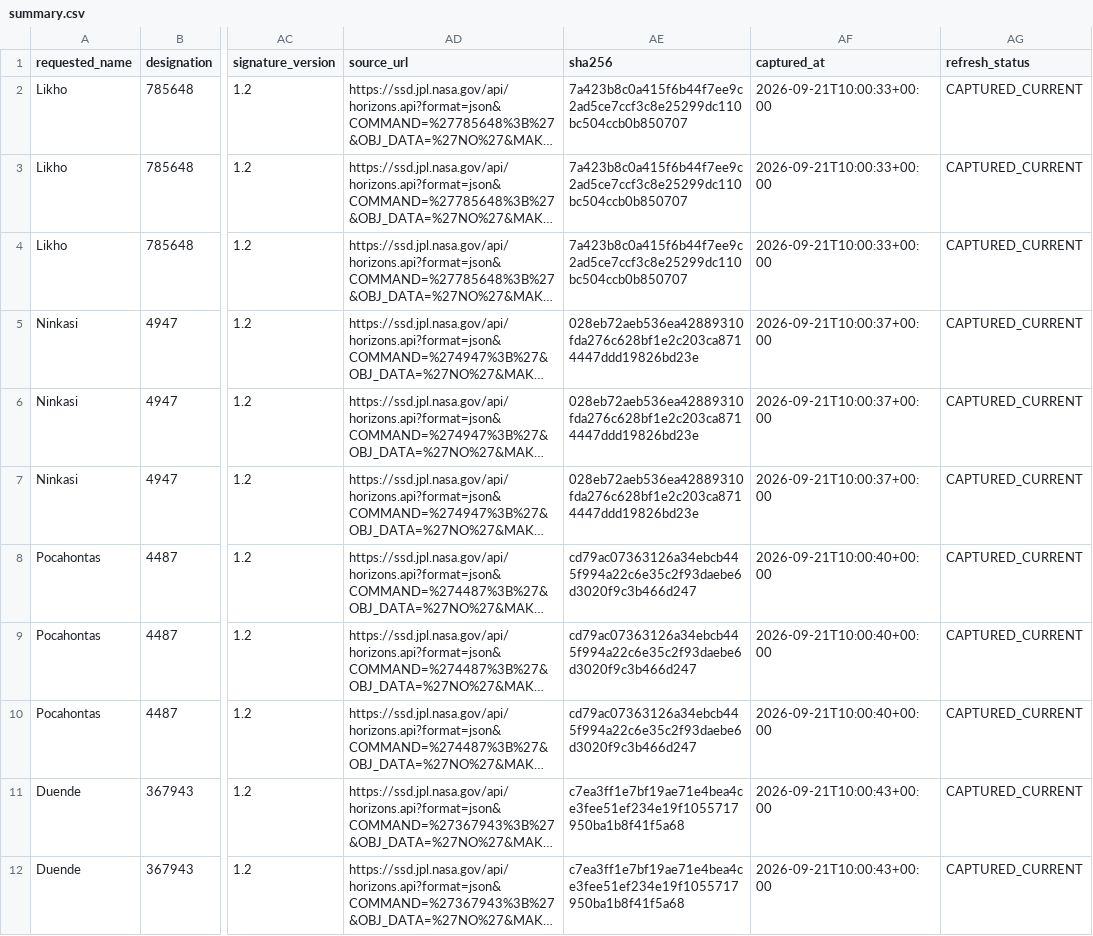
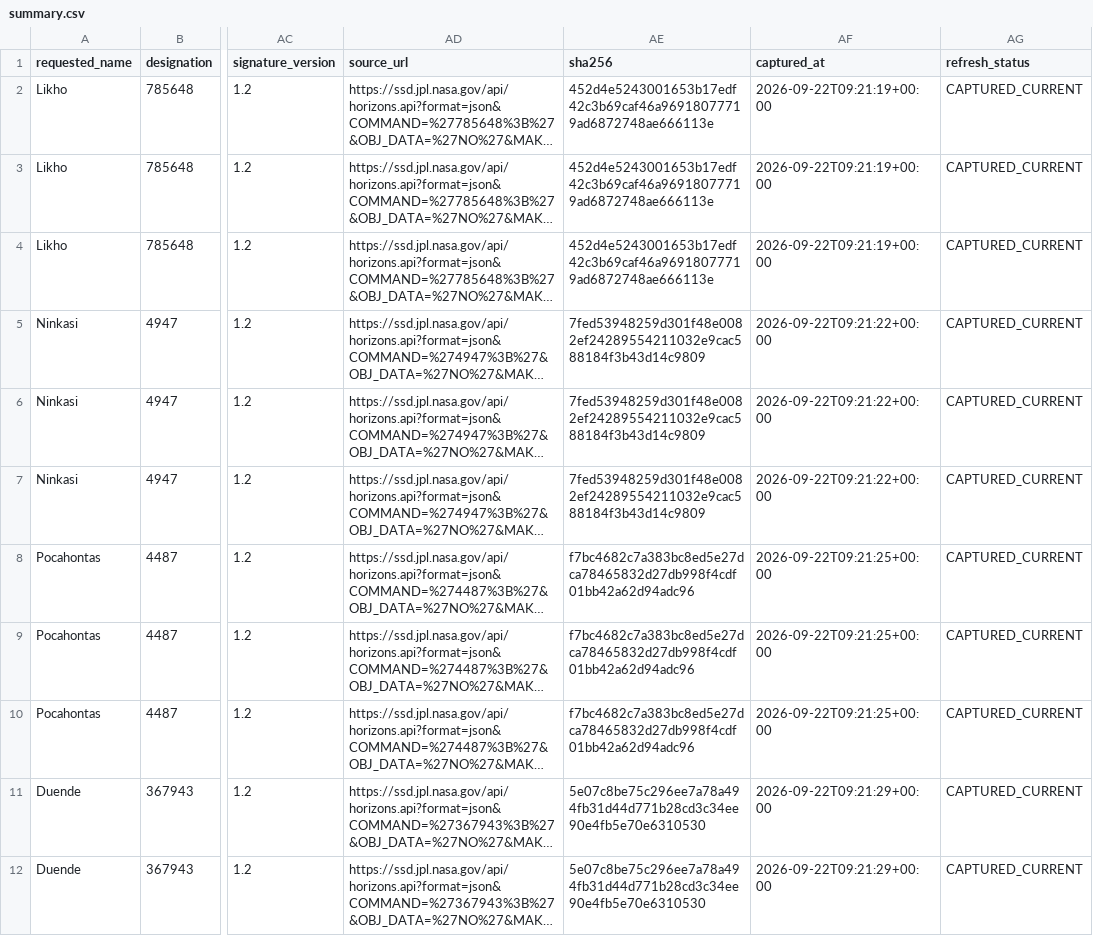
Before and after one commit to achillesromer-coder/Data, a CSV file: data/jpl/neighbours/horizons/latest/summary.csv, drawn as a sheet; only a part is shown, gaps mark what is left out; long unchanged cells end in …; the diff covers the shown part only; the diff names each change by its address in the sheet, - before the commit and + after, or states it on an @@ line.

```diff
--- a/data/jpl/neighbours/horizons/latest/summary.csv
+++ b/data/jpl/neighbours/horizons/latest/summary.csv
-AE2:AE4 (sha256): 7a423b8c0a415f6b44f7ee9c2ad5ce7ccf3c8e25299dc110bc504ccb0b850707
+AE2:AE4 (sha256): 452d4e5243001653b17edf42c3b69caf46a96918077719ad6872748ae666113e
-AF2:AF4 (captured_at): 2026-09-21T10:00:33+00:00
+AF2:AF4 (captured_at): 2026-09-22T09:21:19+00:00
-AE5:AE7 (sha256): 028eb72aeb536ea42889310fda276c628bf1e2c203ca8714447ddd19826bd23e
+AE5:AE7 (sha256): 7fed53948259d301f48e0082ef24289554211032e9cac588184f3b43d14c9809
-AF5:AF7 (captured_at): 2026-09-21T10:00:37+00:00
+AF5:AF7 (captured_at): 2026-09-22T09:21:22+00:00
-AE8:AE10 (sha256): cd79ac07363126a34ebcb445f994a22c6e35c2f93daebe6d3020f9c3b466d247
+AE8:AE10 (sha256): f7bc4682c7a383bc8ed5e27dca78465832d27db998f4cdf01bb42a62d94adc96
-AF8:AF10 (captured_at): 2026-09-21T10:00:40+00:00
+AF8:AF10 (captured_at): 2026-09-22T09:21:25+00:00
-AE11:AE12 (sha256): c7ea3ff1e7bf19ae71e4bea4ce3fee51ef234e19f1055717950ba1b8f41f5a68
+AE11:AE12 (sha256): 5e07c8be75c296ee7a78a494fb31d44d771b28cd3c34ee90e4fb5e70e6310530
-AF11:AF12 (captured_at): 2026-09-21T10:00:43+00:00
+AF11:AF12 (captured_at): 2026-09-22T09:21:29+00:00
```
Also changed, not shown: 134 edited cells elsewhere in this file, data/jpl/horizons/latest/summary.csv, data/jpl/neighbours/sbdb/latest/summary.csv, 34 other files.
